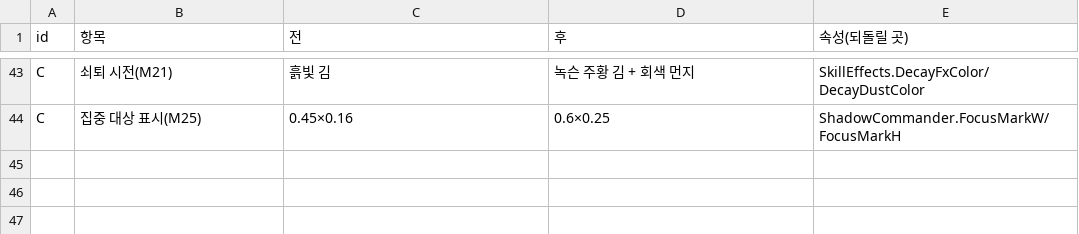
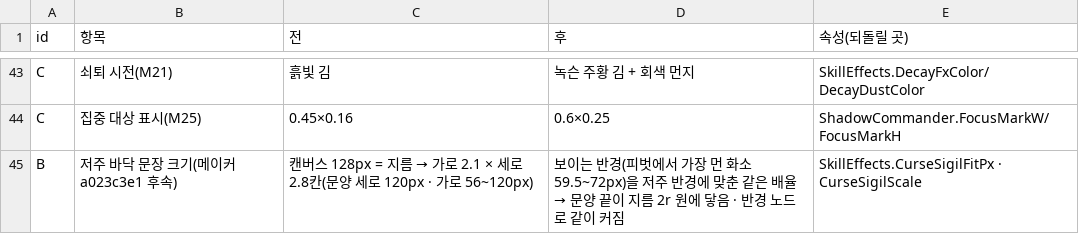
Before and after one commit to mogoshop/catch-and-keep, a CSV file: docs/evidence/2026-10-31-playfeedback-E/value-changes.csv, drawn as a sheet; only a part is shown, gaps mark what is left out.

```diff
--- a/docs/evidence/2026-10-31-playfeedback-E/value-changes.csv
+++ b/docs/evidence/2026-10-31-playfeedback-E/value-changes.csv
@@ -44 +44,2 @@ C,쇠퇴 시전(M21),흙빛 김,녹슨 주황 김 + 회색 먼지,SkillEffects.D
 C,집중 대상 표시(M25),0.45×0.16,0.6×0.25,ShadowCommander.FocusMarkW/FocusMarkH
+B,저주 바닥 문장 크기(메이커 a023c3e1 후속),캔버스 128px = 지름 → 가로 2.1 × 세로 2.8칸(문양 세로 120px · 가로 56~120px),보이는 반경(피벗에서 가장 먼 화소 59.5~72px)을 저주 반경에 맞춘 같은 배율 → 문양 끝이 지름 2r 원에 닿음 · 반경 노드로 같이 커짐,SkillEffects.CurseSigilFitPx · CurseSigilScale
```
Also changed, not shown: 4 other files.
